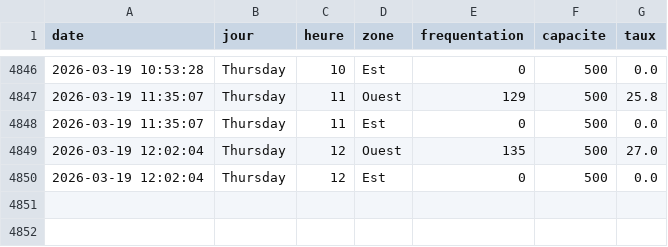
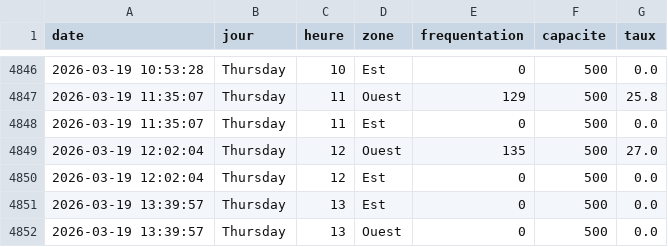
Before and after one commit to WilliamOlivers/piscine-scrapper, a CSV file: historique_piscine.csv, drawn as a sheet; only a part is shown, gaps mark what is left out.

```diff
--- a/historique_piscine.csv
+++ b/historique_piscine.csv
@@ -4850 +4850,3 @@ date,jour,heure,zone,frequentation,capacite,taux
 2026-03-19 12:02:04,Thursday,12,Est,0,500,0.0
+2026-03-19 13:39:57,Thursday,13,Est,0,500,0.0
+2026-03-19 13:39:57,Thursday,13,Ouest,0,500,0.0
```
